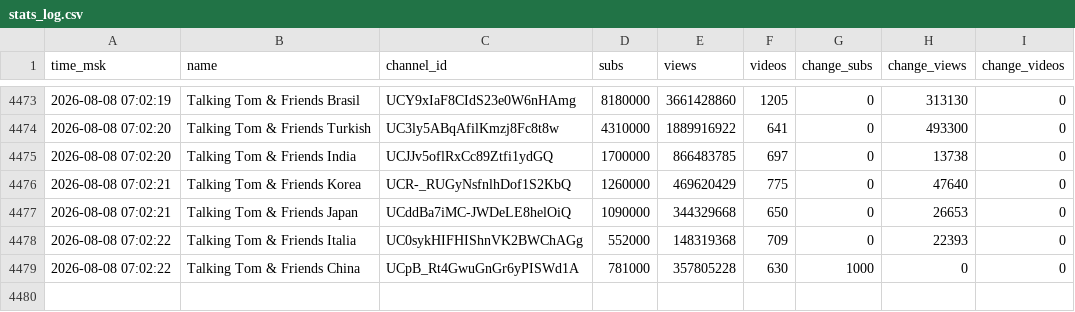
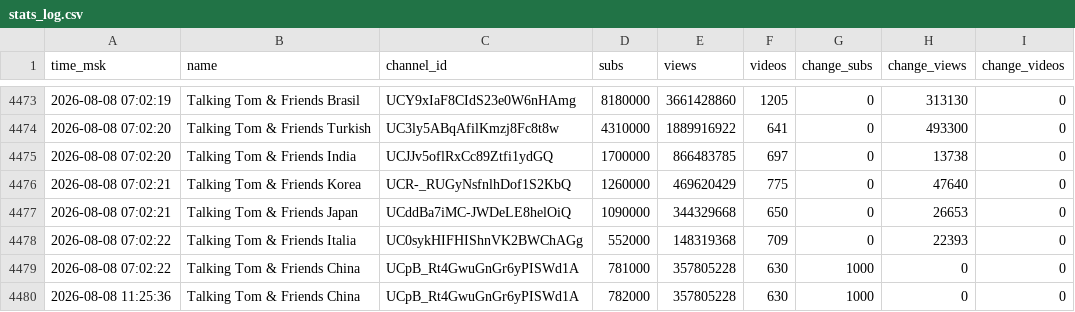
Before and after one commit to PozzisMine/TalkingFriendsStats, a CSV file: stats_log.csv, drawn as a sheet; only a part is shown, gaps mark what is left out; the diff names each change by its address in the sheet, - before the commit and + after, or states it on an @@ line.

```diff
--- a/stats_log.csv
+++ b/stats_log.csv
+row 4480: 2026-08-08 11:25:36 | Talking Tom & Friends China | UCpB_Rt4GwuGnGr6yPISWd1A | 782000 | 357805228 | 630 | 1000 | 0 | 0
```
Also changed, not shown: 1 other file.
